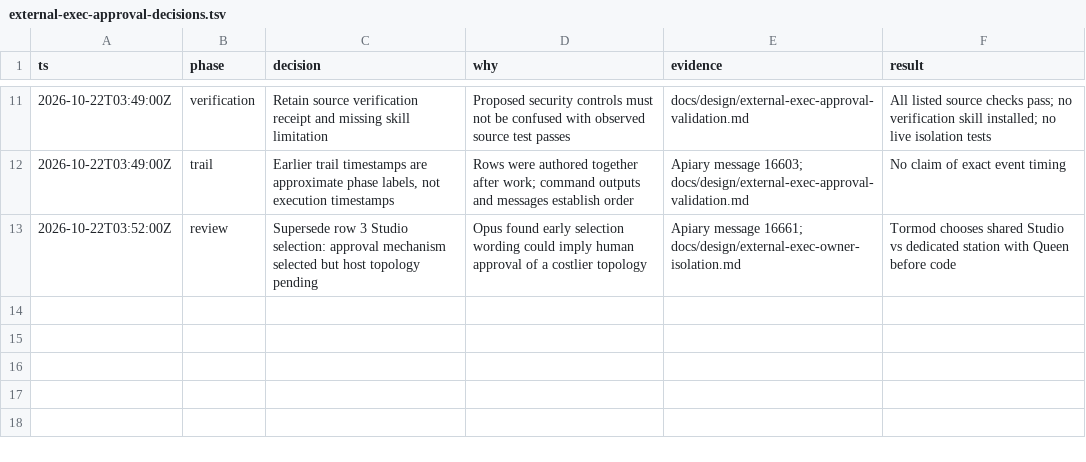
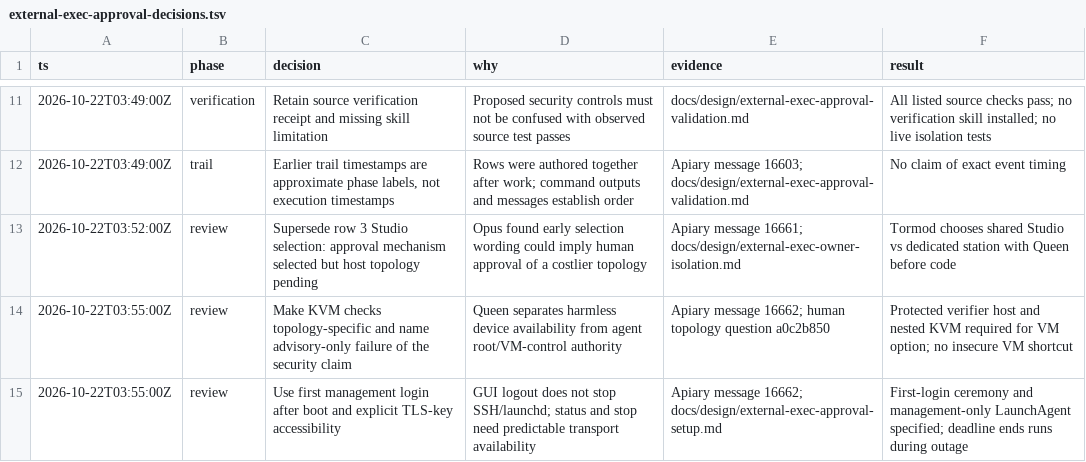
Before and after one commit to honeybeehq/honeybee, a TSV file: docs/design/external-exec-approval-decisions.tsv, drawn as a sheet; only a part is shown, gaps mark what is left out; the diff names each change by its address in the sheet, - before the commit and + after, or states it on an @@ line.

```diff
--- a/docs/design/external-exec-approval-decisions.tsv
+++ b/docs/design/external-exec-approval-decisions.tsv
+row 14: 2026-10-22T03:55:00Z | review | Make KVM checks topology-specific and name advisory-only failure of the security claim | Queen separates harmless device availability from agent root/VM-control authority | Apiary message 16662; human topology question a0c2b850 | Protected verifier host and nested KVM required for VM option; no insecure VM shortcut
+row 15: 2026-10-22T03:55:00Z | review | Use first management login after boot and explicit TLS-key accessibility | GUI logout does not stop SSH/launchd; status and stop need predictable transport availability | Apiary message 16662; docs/design/external-exec-approval-setup.md | First-login ceremony and management-only LaunchAgent specified; deadline ends runs during outage
```
Also changed, not shown: 4 other files.
